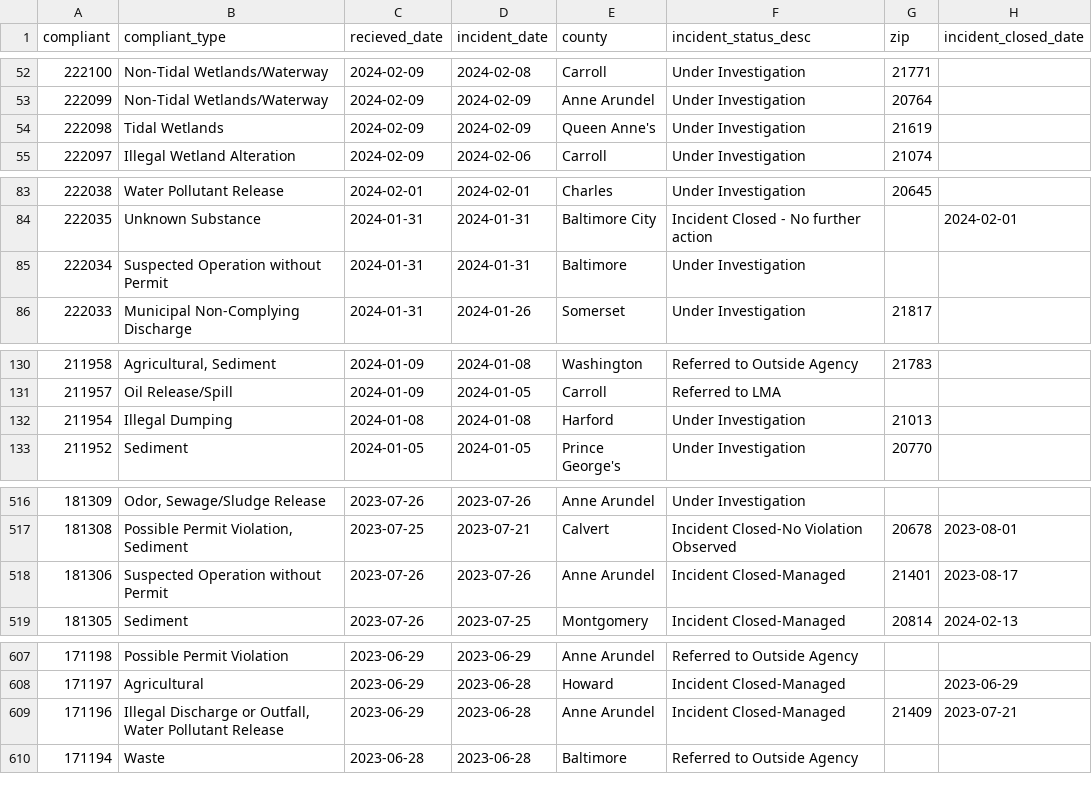
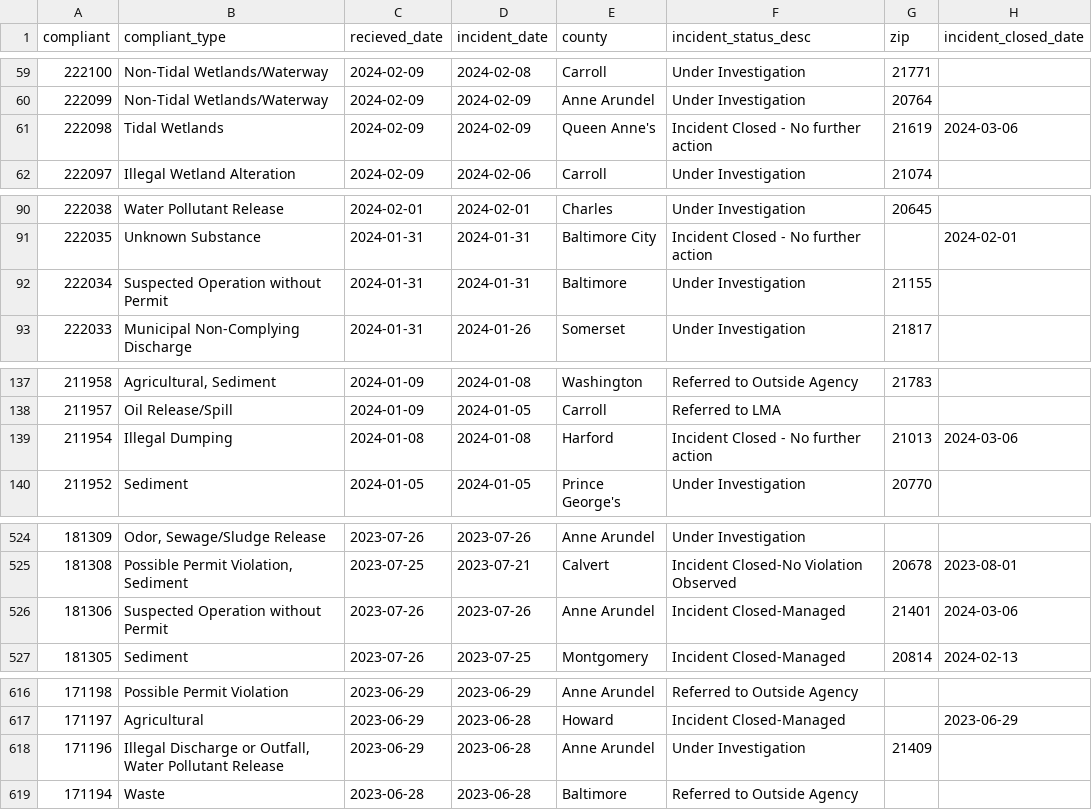
Before and after one commit to amandavhernan/enviro_complaints, a CSV file: complaints_data.csv, drawn as a sheet; only a part is shown, gaps mark what is left out; the diff covers the shown part only.

```diff
--- a/complaints_data.csv
+++ b/complaints_data.csv
@@ -53,3 +60,3 @@ compliant,compliant_type,recieved_date,incident_date,county,incident_status_desc
 222099,Non-Tidal Wetlands/Waterway,2024-02-09,2024-02-09,Anne Arundel,Under Investigation,20764,
-222098,Tidal Wetlands,2024-02-09,2024-02-09,Queen Anne's,Under Investigation,21619,
+222098,Tidal Wetlands,2024-02-09,2024-02-09,Queen Anne's,Incident Closed - No further action,21619,2024-03-06
 222097,Illegal Wetland Alteration,2024-02-09,2024-02-06,Carroll,Under Investigation,21074,
@@ -84,3 +91,3 @@ compliant,compliant_type,recieved_date,incident_date,county,incident_status_desc
 222035,Unknown Substance,2024-01-31,2024-01-31,Baltimore City,Incident Closed - No further action,,2024-02-01
-222034,Suspected Operation without Permit,2024-01-31,2024-01-31,Baltimore,Under Investigation,,
+222034,Suspected Operation without Permit,2024-01-31,2024-01-31,Baltimore,Under Investigation,21155,
 222033,Municipal Non-Complying Discharge,2024-01-31,2024-01-26,Somerset,Under Investigation,21817,
@@ -131,3 +138,3 @@ compliant,compliant_type,recieved_date,incident_date,county,incident_status_desc
 211957,Oil Release/Spill,2024-01-09,2024-01-05,Carroll,Referred to LMA,,
-211954,Illegal Dumping,2024-01-08,2024-01-08,Harford,Under Investigation,21013,
+211954,Illegal Dumping,2024-01-08,2024-01-08,Harford,Incident Closed - No further action,21013,2024-03-06
 211952,Sediment,2024-01-05,2024-01-05,Prince George's,Under Investigation,20770,
@@ -517,3 +525,3 @@ compliant,compliant_type,recieved_date,incident_date,county,incident_status_desc
 181308,"Possible Permit Violation, Sediment",2023-07-25,2023-07-21,Calvert,Incident Closed-No Violation Observed,20678,2023-08-01
-181306,Suspected Operation without Permit,2023-07-26,2023-07-26,Anne Arundel,Incident Closed-Managed,21401,2023-08-17
+181306,Suspected Operation without Permit,2023-07-26,2023-07-26,Anne Arundel,Incident Closed-Managed,21401,2024-03-06
 181305,Sediment,2023-07-26,2023-07-25,Montgomery,Incident Closed-Managed,20814,2024-02-13
@@ -608,3 +617,3 @@ compliant,compliant_type,recieved_date,incident_date,county,incident_status_desc
 171197,Agricultural,2023-06-29,2023-06-28,Howard,Incident Closed-Managed,,2023-06-29
-171196,"Illegal Discharge or Outfall, Water Pollutant Release",2023-06-29,2023-06-28,Anne Arundel,Incident Closed-Managed,21409,2023-07-21
+171196,"Illegal Discharge or Outfall, Water Pollutant Release",2023-06-29,2023-06-28,Anne Arundel,Under Investigation,21409,
 171194,Waste,2023-06-28,2023-06-28,Baltimore,Referred to Outside Agency,,
```
Also changed, not shown: 9 added rows, 9 removed rows and 13 edited cells elsewhere in this file, 1 other file.
